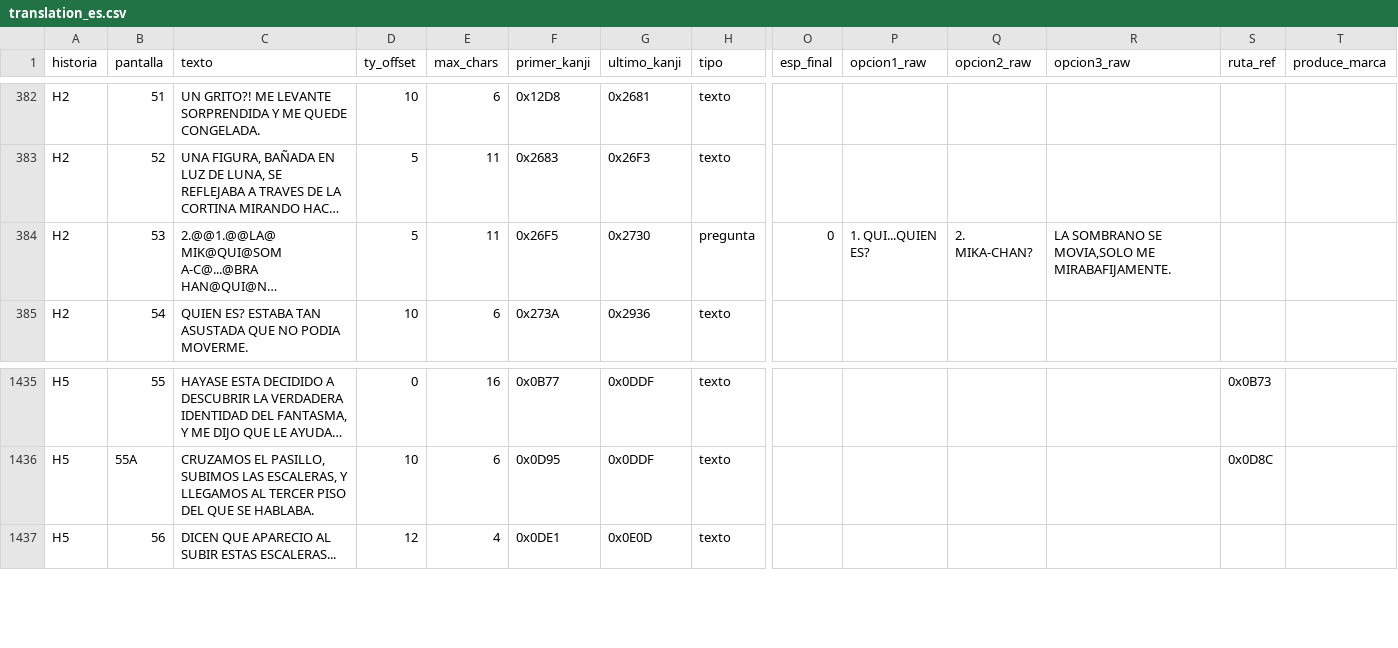
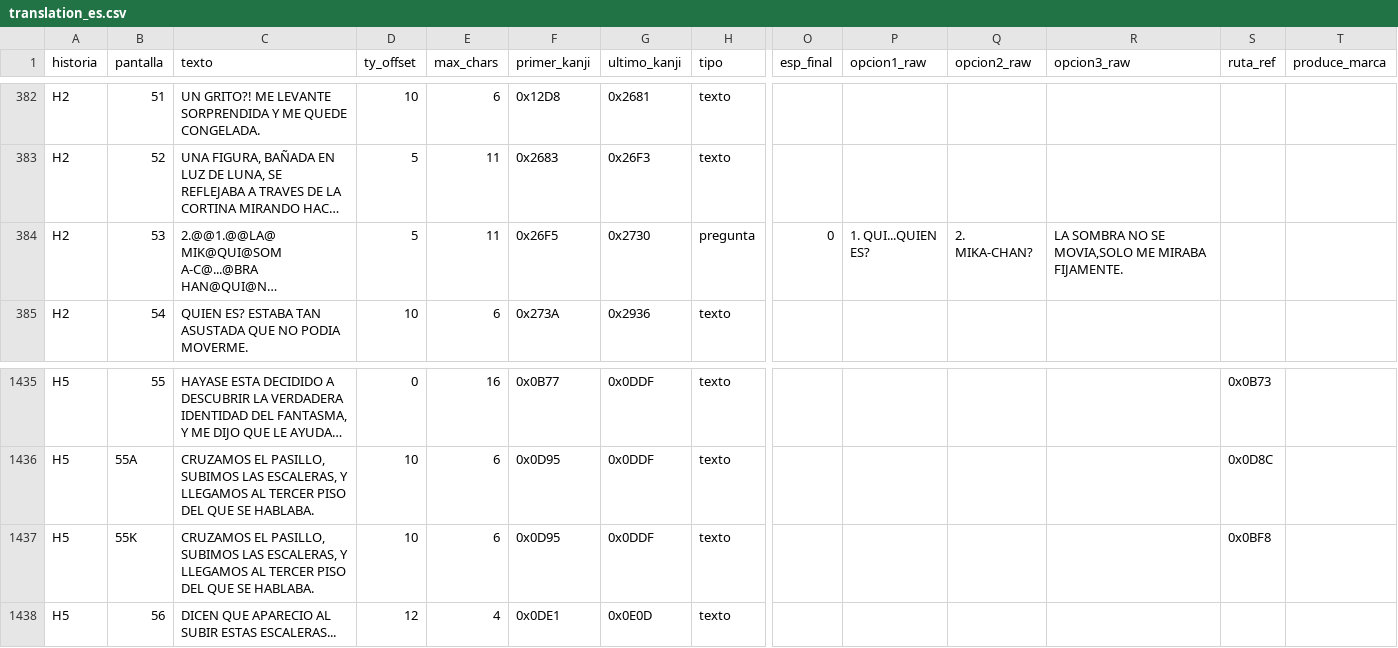
Before and after one commit to Secabel/TerrorsWonderSwan, a CSV file: data/translation_es.csv, drawn as a sheet; only a part is shown, gaps mark what is left out; long unchanged cells end in …; rows hold the shown columns only; the diff names each change by its address in the sheet, - before the commit and + after, or states it on an @@ line.

```diff
--- a/data/translation_es.csv
+++ b/data/translation_es.csv
-R384 (opcion3_raw): LA SOMBRANO SE MOVIA,SOLO ME MIRABAFIJAMENTE.
+R384 (opcion3_raw): LA SOMBRA NO SE MOVIA,SOLO ME MIRABA FIJAMENTE.
+row 1437: H5 | 55K | CRUZAMOS EL PASILLO, SUBIMOS LAS ESCALERAS, Y LLEGAMOS AL TERCER PISO DEL QUE SE HABLABA. | 10 | 6 | 0x0D95 | 0x0DDF | texto |  |  |  |  | 0x0BF8
```
Also changed, not shown: data/translation_en.csv, 1 other file.
